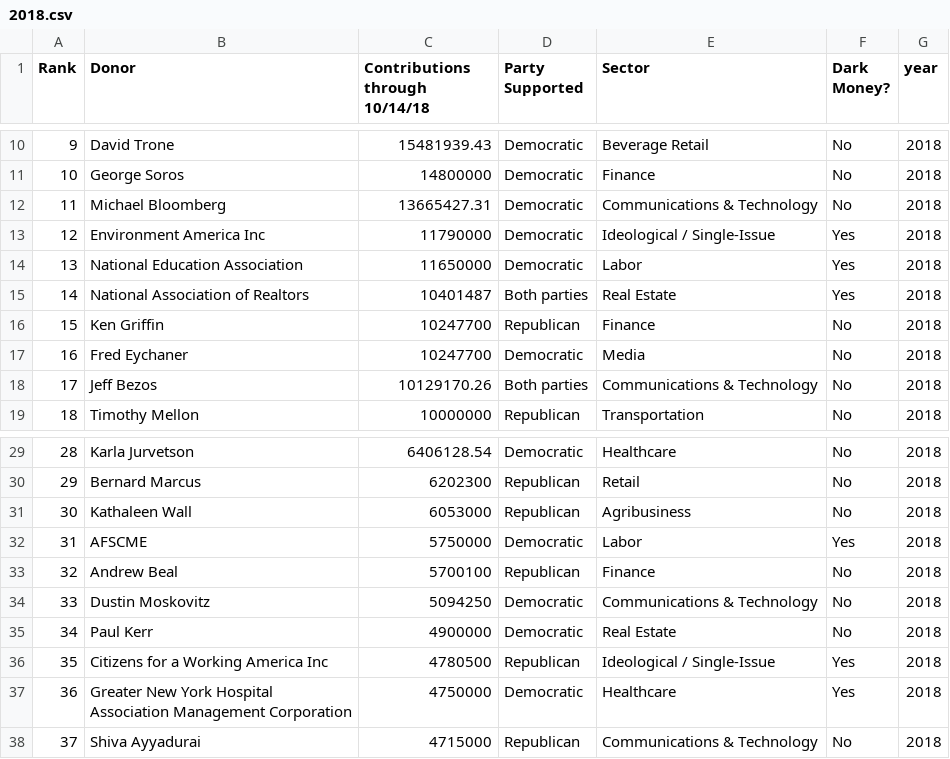
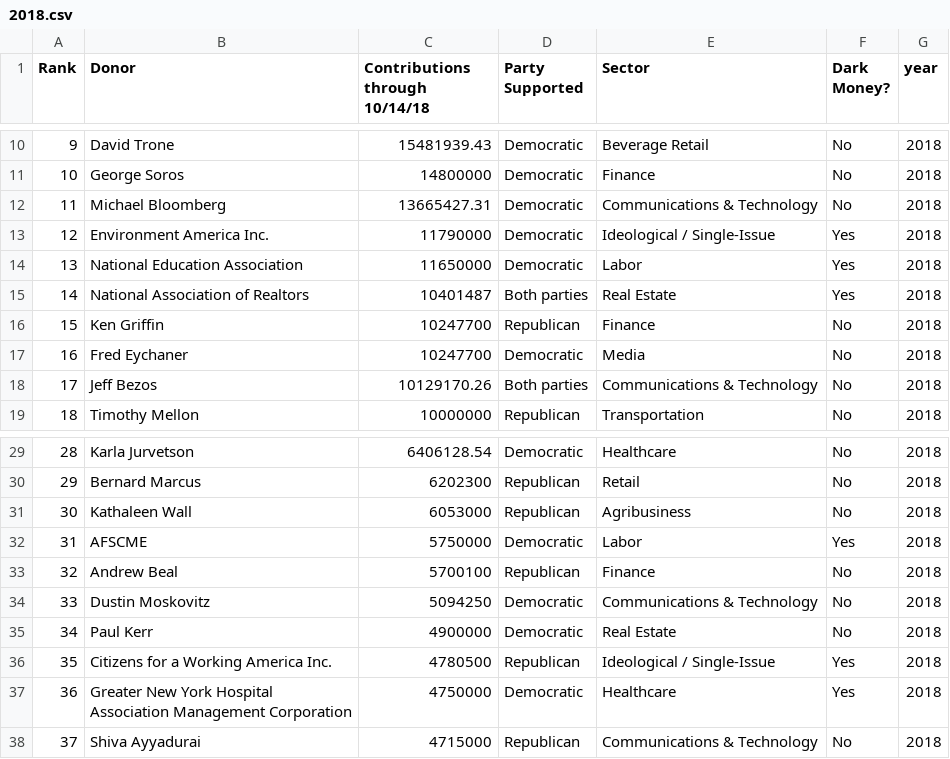
Before and after one commit to zhangj-brennan/mip_top_40_donors, a CSV file: Top 40 Donors 2014-2026 csv/2018.csv, drawn as a sheet; only a part is shown, gaps mark what is left out.

```diff
--- a/Top 40 Donors 2014-2026 csv/2018.csv
+++ b/Top 40 Donors 2014-2026 csv/2018.csv
@@ -12,3 +12,3 @@ Rank,Donor,Contributions through 10/14/18,Party Supported,Sector,Dark Money?,yea
 11,Michael Bloomberg,13665427.31,Democratic,Communications & Technology,No,2018
-12,Environment America Inc,11790000,Democratic,Ideological / Single-Issue,Yes,2018
+12,Environment America Inc.,11790000,Democratic,Ideological / Single-Issue,Yes,2018
 13,National Education Association,11650000,Democratic,Labor,Yes,2018
@@ -35,3 +35,3 @@ Rank,Donor,Contributions through 10/14/18,Party Supported,Sector,Dark Money?,yea
 34,Paul Kerr,4900000,Democratic,Real Estate,No,2018
-35,Citizens for a Working America Inc,4780500,Republican,Ideological / Single-Issue,Yes,2018
+35,Citizens for a Working America Inc.,4780500,Republican,Ideological / Single-Issue,Yes,2018
 36,Greater New York Hospital Association Management Corporation,4750000,Democratic,Healthcare,Yes,2018
```
Also changed, not shown: Top 40 Donors 2014-2026 csv/2014.csv, Top 40 Donors 2014-2026 csv/2022.csv, 2 other files.
